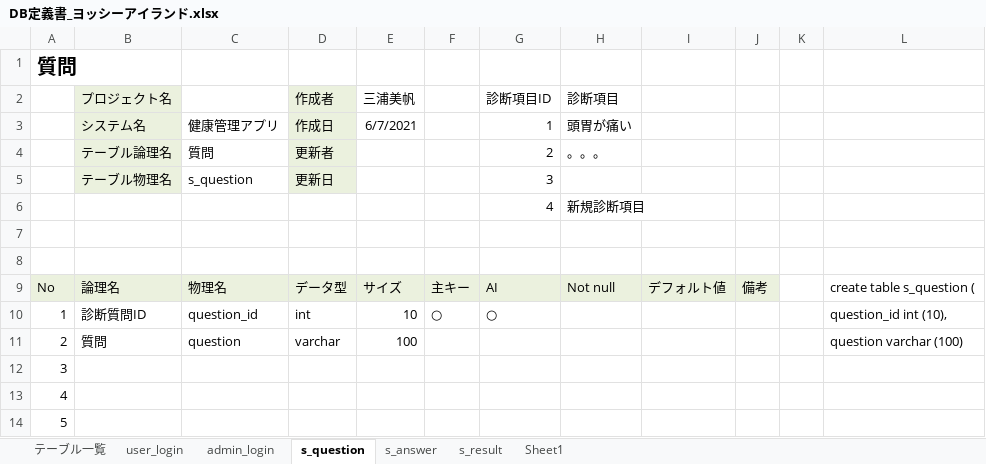
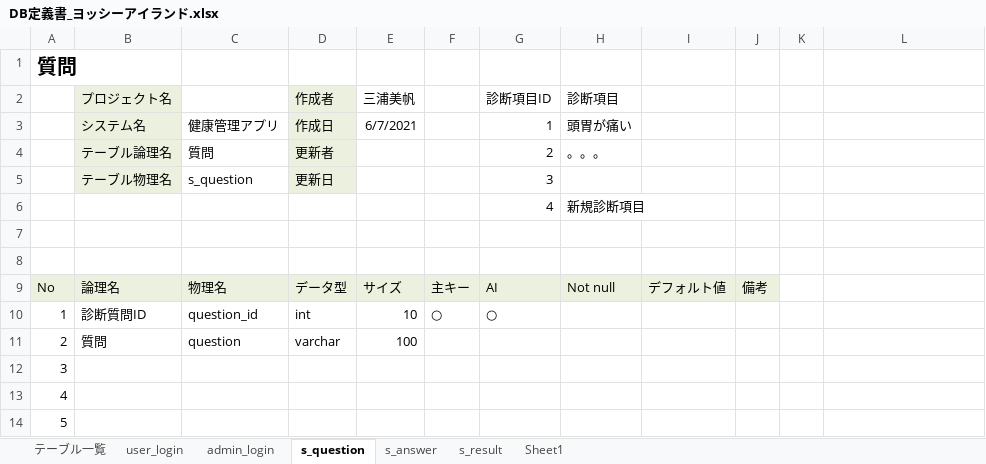
Before and after one commit to DOJO-2021/C-3, an Excel workbook: documnets/DB定義書_ヨッシーアイランド.xlsx, sheet s_question, drawn as a sheet; only a part is shown; values as stored, in another font and other column widths than the file's, no borders; the diff names each change by its address in the sheet, - before the commit and + after, or states it on an @@ line.

```diff
--- a/documnets/DB定義書_ヨッシーアイランド.xlsx (sheet s_question)
+++ b/documnets/DB定義書_ヨッシーアイランド.xlsx (sheet s_question)
-L9: create table s_question (
+L9: (empty)
-L10: question_id int (10),
+L10: (empty)
-L11: question varchar (100)
+L11: (empty)
```
Also changed, not shown: sheet s_result, sheet s_answer.
